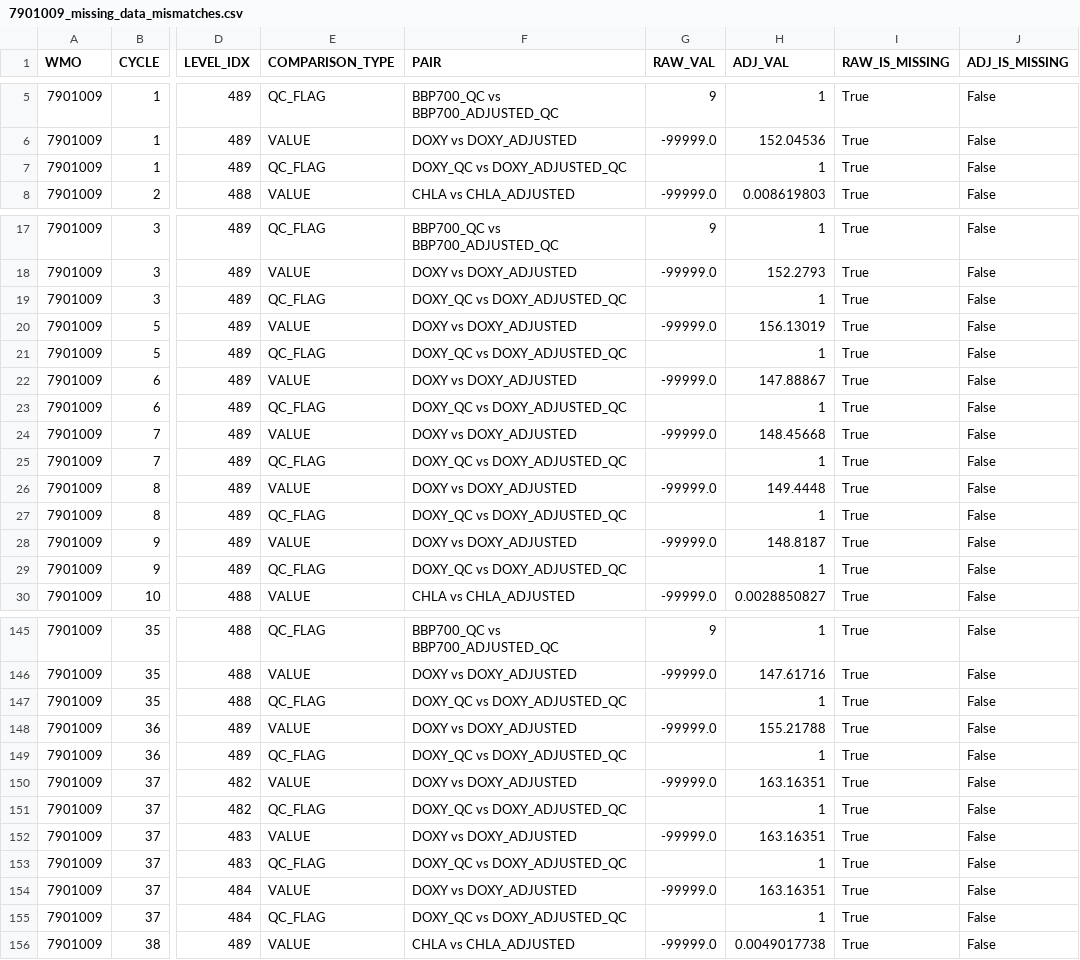
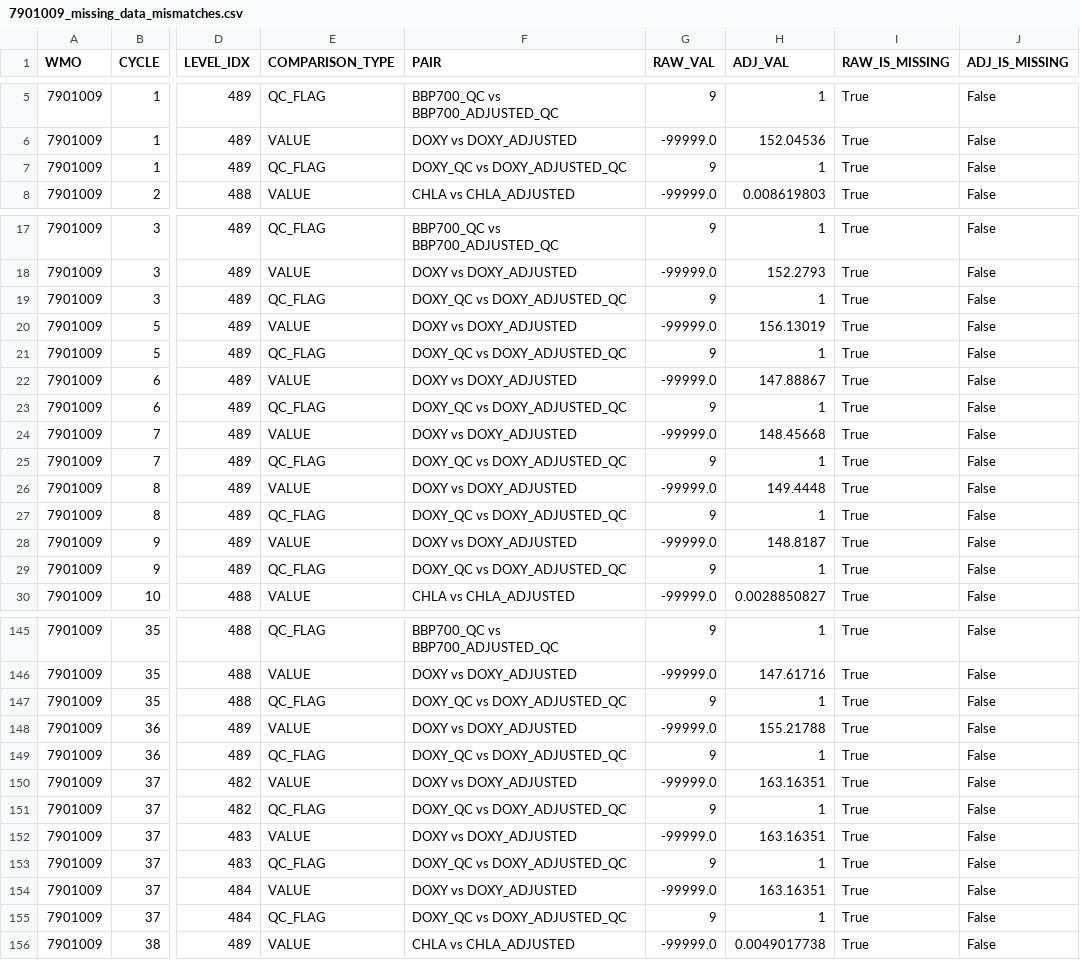
Before and after one commit to JK-McWhorter/DMQC_CHLA_DOXY, a CSV file: Plots/BD_Filler_plts/7901009_missing_data_mismatches.csv, drawn as a sheet; only a part is shown, gaps mark what is left out; the diff covers the shown part only; the diff names each change by its address in the sheet, - before the commit and + after, or states it on an @@ line.

```diff
--- a/Plots/BD_Filler_plts/7901009_missing_data_mismatches.csv
+++ b/Plots/BD_Filler_plts/7901009_missing_data_mismatches.csv
-G7 (RAW_VAL): (empty)
+G7 (RAW_VAL): 9
-G19 (RAW_VAL): (empty)
+G19 (RAW_VAL): 9
-G21 (RAW_VAL): (empty)
+G21 (RAW_VAL): 9
-G23 (RAW_VAL): (empty)
+G23 (RAW_VAL): 9
-G25 (RAW_VAL): (empty)
+G25 (RAW_VAL): 9
-G27 (RAW_VAL): (empty)
+G27 (RAW_VAL): 9
-G29 (RAW_VAL): (empty)
+G29 (RAW_VAL): 9
-G147 (RAW_VAL): (empty)
+G147 (RAW_VAL): 9
-G149 (RAW_VAL): (empty)
+G149 (RAW_VAL): 9
-G151 (RAW_VAL): (empty)
+G151 (RAW_VAL): 9
-G153 (RAW_VAL): (empty)
+G153 (RAW_VAL): 9
-G155 (RAW_VAL): (empty)
+G155 (RAW_VAL): 9
```
Also changed, not shown: 106 edited cells elsewhere in this file, Plots/BD_Filler_plts/1902800_missing_data_mismatches.csv, Plots/BD_Filler_plts/3902693_missing_data_mismatches.csv, 14 other files.
